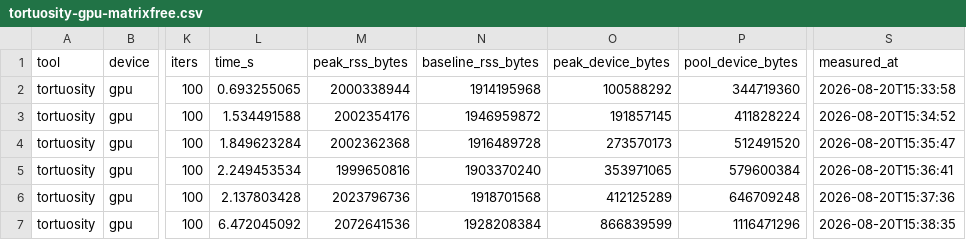
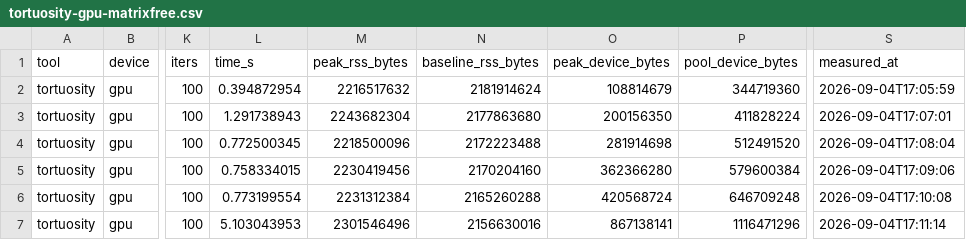
Before and after one commit to ma-sadeghi/Tortuosity.jl, a CSV file: benchmarks/results/memory/tortuosity-gpu-matrixfree.csv, drawn as a sheet; only a part is shown, gaps mark what is left out; the diff covers the shown part only; the diff names each change by its address in the sheet, - before the commit and + after, or states it on an @@ line.

```diff
--- a/benchmarks/results/memory/tortuosity-gpu-matrixfree.csv
+++ b/benchmarks/results/memory/tortuosity-gpu-matrixfree.csv
-L2 (time_s): 0.693255065
+L2 (time_s): 0.394872954
-M2 (peak_rss_bytes): 2000338944
+M2 (peak_rss_bytes): 2216517632
-N2 (baseline_rss_bytes): 1914195968
+N2 (baseline_rss_bytes): 2181914624
-O2 (peak_device_bytes): 100588292
+O2 (peak_device_bytes): 108814679
-S2 (measured_at): 2026-08-20T15:33:58
+S2 (measured_at): 2026-09-04T17:05:59
-L3 (time_s): 1.534491588
+L3 (time_s): 1.291738943
-M3 (peak_rss_bytes): 2002354176
+M3 (peak_rss_bytes): 2243682304
-N3 (baseline_rss_bytes): 1946959872
+N3 (baseline_rss_bytes): 2177863680
-O3 (peak_device_bytes): 191857145
+O3 (peak_device_bytes): 200156350
-S3 (measured_at): 2026-08-20T15:34:52
+S3 (measured_at): 2026-09-04T17:07:01
-L4 (time_s): 1.849623284
+L4 (time_s): 0.772500345
-M4 (peak_rss_bytes): 2002362368
+M4 (peak_rss_bytes): 2218500096
-N4 (baseline_rss_bytes): 1916489728
+N4 (baseline_rss_bytes): 2172223488
-O4 (peak_device_bytes): 273570173
+O4 (peak_device_bytes): 281914698
-S4 (measured_at): 2026-08-20T15:35:47
+S4 (measured_at): 2026-09-04T17:08:04
-L5 (time_s): 2.249453534
+L5 (time_s): 0.758334015
-M5 (peak_rss_bytes): 1999650816
+M5 (peak_rss_bytes): 2230419456
-N5 (baseline_rss_bytes): 1903370240
+N5 (baseline_rss_bytes): 2170204160
-O5 (peak_device_bytes): 353971065
+O5 (peak_device_bytes): 362366280
-S5 (measured_at): 2026-08-20T15:36:41
+S5 (measured_at): 2026-09-04T17:09:06
-L6 (time_s): 2.137803428
+L6 (time_s): 0.773199554
-M6 (peak_rss_bytes): 2023796736
+M6 (peak_rss_bytes): 2231312384
-N6 (baseline_rss_bytes): 1918701568
+N6 (baseline_rss_bytes): 2165260288
-O6 (peak_device_bytes): 412125289
+O6 (peak_device_bytes): 420568724
-S6 (measured_at): 2026-08-20T15:37:36
+S6 (measured_at): 2026-09-04T17:10:08
-L7 (time_s): 6.472045092
+L7 (time_s): 5.103043953
-M7 (peak_rss_bytes): 2072641536
+M7 (peak_rss_bytes): 2301546496
-N7 (baseline_rss_bytes): 1928208384
+N7 (baseline_rss_bytes): 2156630016
-O7 (peak_device_bytes): 866839599
+O7 (peak_device_bytes): 867138141
-S7 (measured_at): 2026-08-20T15:38:35
+S7 (measured_at): 2026-09-04T17:11:14
```
Also changed, not shown: 98 edited cells elsewhere in this file, benchmarks/results/memory/tortuosity-gpu-assembled.csv, benchmarks/results/timings/tortuosity-gpu-assembled.csv, 13 other files.
